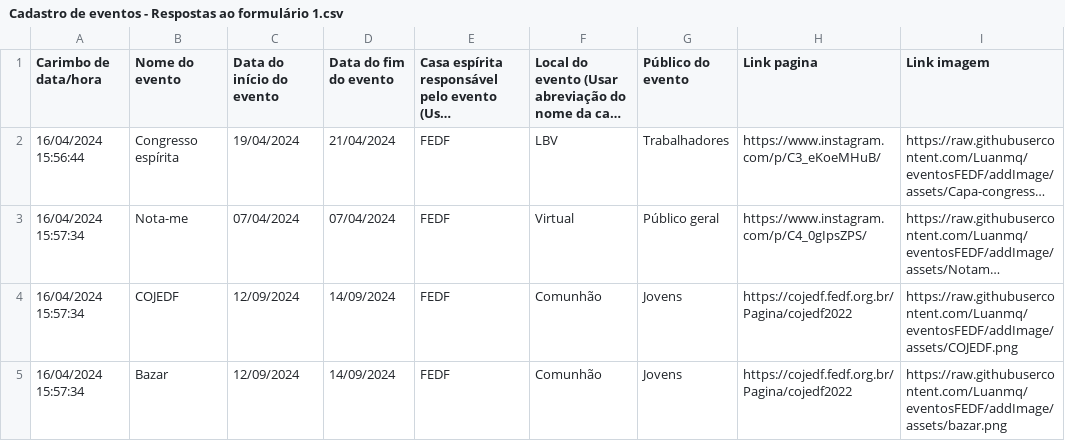
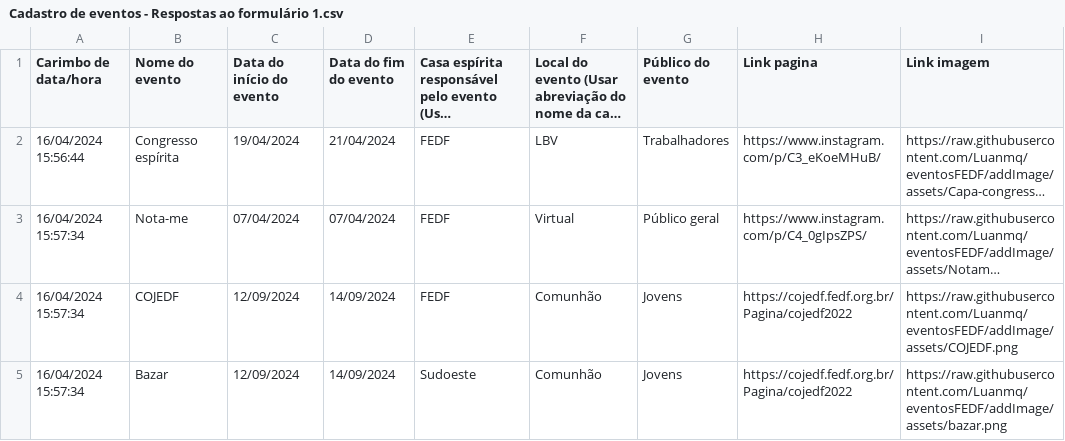
Before and after one commit to Luanmq/eventosFEDF, a CSV file: Cadastro de eventos - Respostas ao formulário 1.csv, drawn as a sheet; long unchanged cells end in …; the diff names each change by its address in the sheet, - before the commit and + after, or states it on an @@ line.

Commit message:
teste com nova casa

```diff
--- a/Cadastro de eventos - Respostas ao formulário 1.csv
+++ b/Cadastro de eventos - Respostas ao formulário 1.csv
-E5: FEDF
+E5: Sudoeste
```
